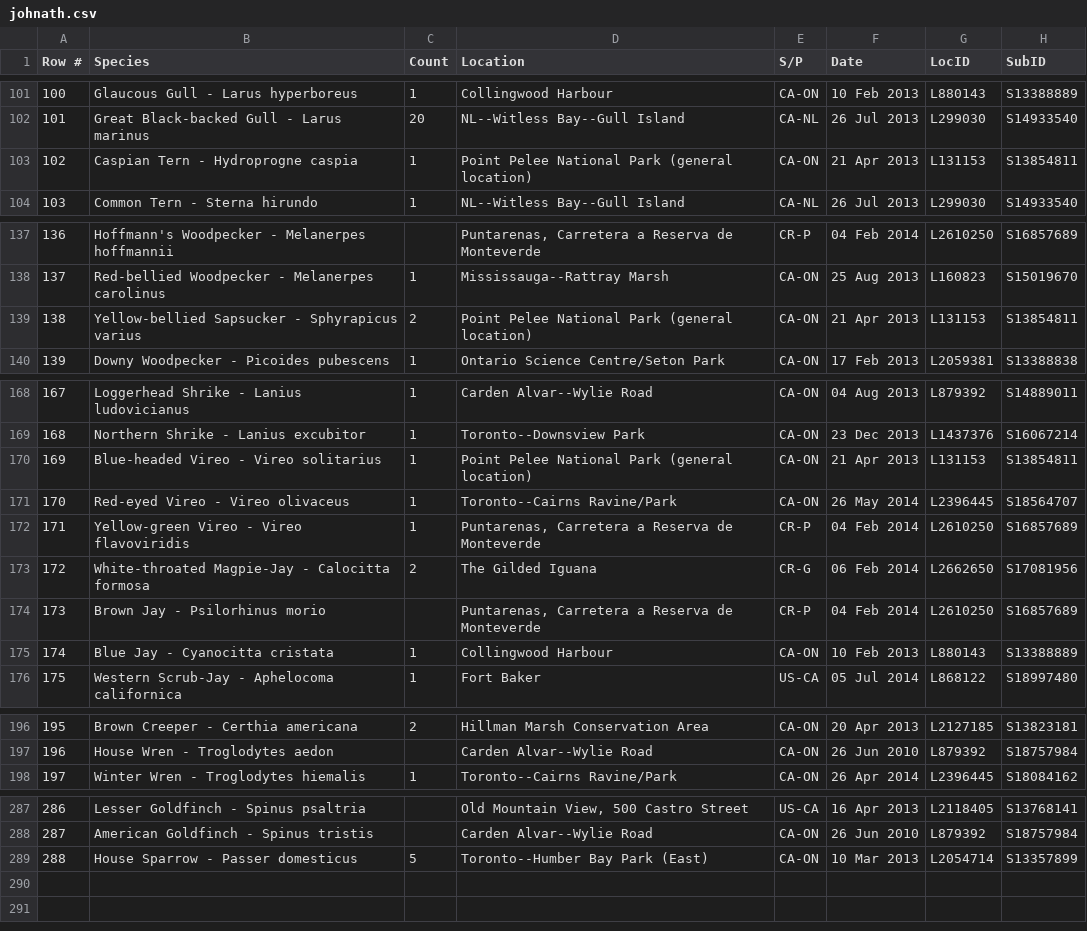
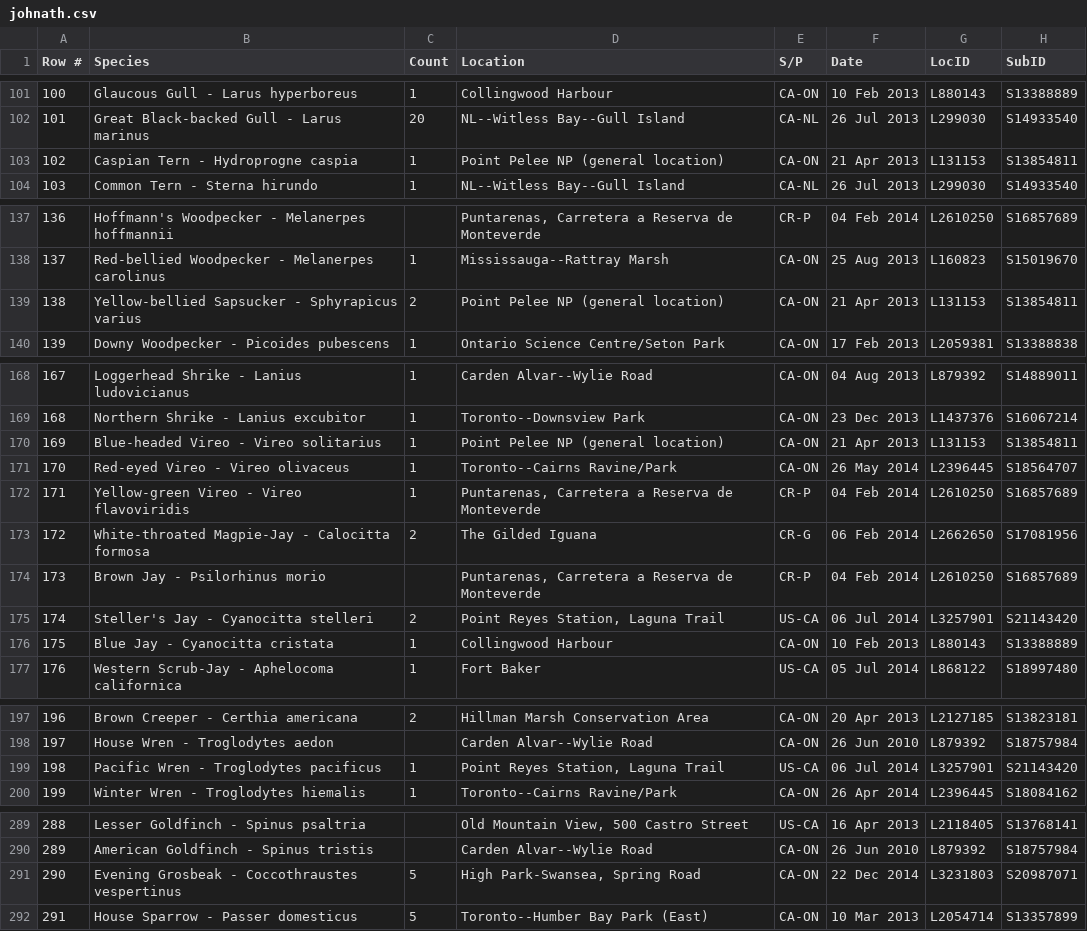
Before and after one commit to johnath/ebird, a CSV file: johnath.csv, drawn as a sheet; only a part is shown, gaps mark what is left out; addresses are those after the commit; the diff covers the shown part only; the diff names each change by its address in the sheet, - before the commit and + after, or states it on an @@ line.

Commit message:
Add grosbeak and apparently two others...

```diff
--- a/johnath.csv
+++ b/johnath.csv
-D103 (Location): Point Pelee National Park (general location)
+D103 (Location): Point Pelee NP (general location)
-D139 (Location): Point Pelee National Park (general location)
+D139 (Location): Point Pelee NP (general location)
-D170 (Location): Point Pelee National Park (general location)
+D170 (Location): Point Pelee NP (general location)
+row 175: 174 | Steller's Jay - Cyanocitta stelleri | 2 | Point Reyes Station, Laguna Trail | US-CA | 06 Jul 2014 | L3257901 | S21143420
@@ column A (Row #) renumbered from row 176 down @@
+row 199: 198 | Pacific Wren - Troglodytes pacificus | 1 | Point Reyes Station, Laguna Trail | US-CA | 06 Jul 2014 | L3257901 | S21143420
+row 291: 290 | Evening Grosbeak - Coccothraustes vespertinus | 5 | High Park-Swansea, Spring Road | CA-ON | 22 Dec 2014 | L3231803 | S20987071
```
Also changed, not shown: 3 edited cells elsewhere in this file.
